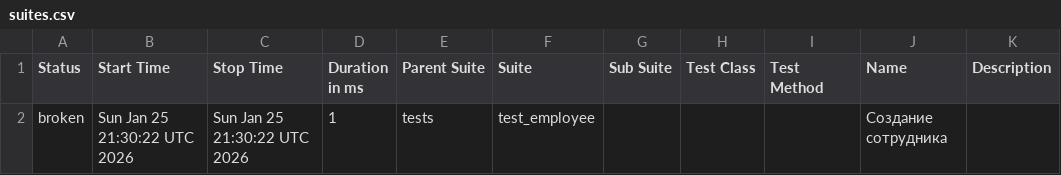
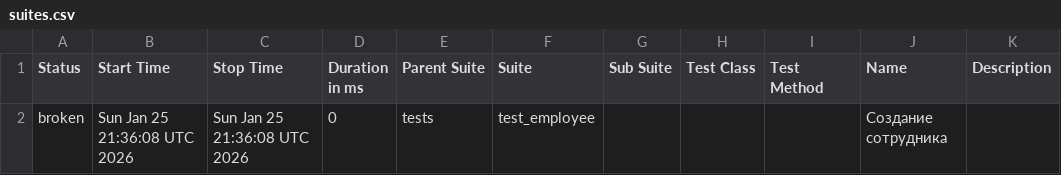
Before and after one commit to DannyaKenpachi/OrangeHRM_test_ui_selenium, a CSV file: data/suites.csv, drawn as a sheet.

```diff
--- a/data/suites.csv
+++ b/data/suites.csv
@@ -1,2 +1,2 @@
 "Status","Start Time","Stop Time","Duration in ms","Parent Suite","Suite","Sub Suite","Test Class","Test Method","Name","Description"
-"broken","Sun Jan 25 21:30:22 UTC 2026","Sun Jan 25 21:30:22 UTC 2026","1","tests","test_employee","","","","Создание сотрудника",""
+"broken","Sun Jan 25 21:36:08 UTC 2026","Sun Jan 25 21:36:08 UTC 2026","0","tests","test_employee","","","","Создание сотрудника",""
```
Also changed, not shown: 23 other files.
